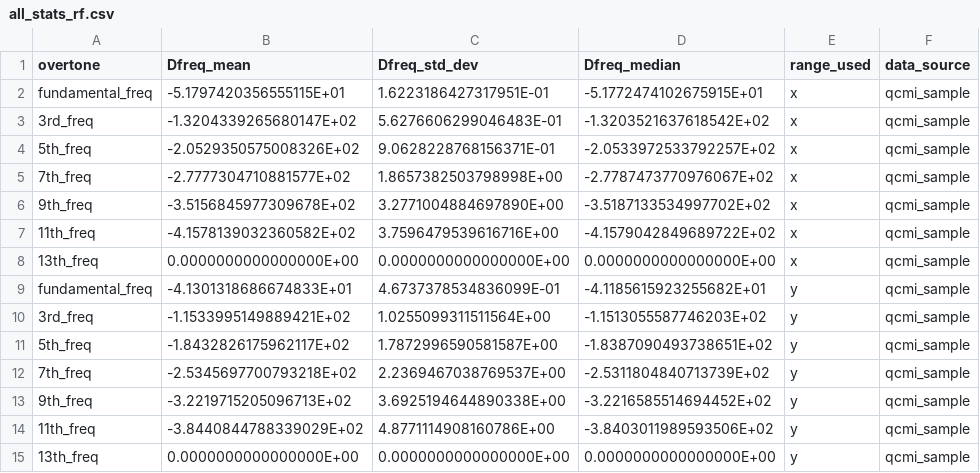
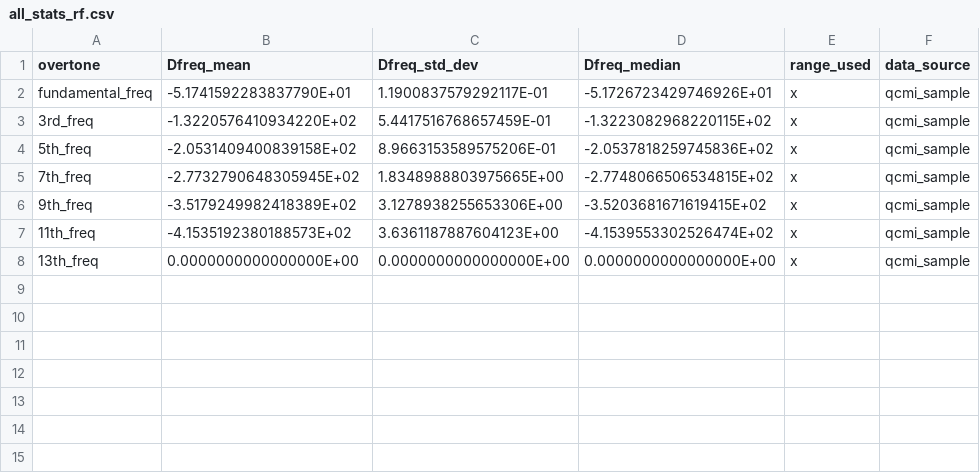
Before and after one commit to b-pardi/Research, a CSV file: BraTaDio_Fn/selected_ranges/all_stats_rf.csv, drawn as a sheet.

Commit message:
sauerbrey analyzes range avgs wwrt overtone num

```diff
--- a/BraTaDio_Fn/selected_ranges/all_stats_rf.csv
+++ b/BraTaDio_Fn/selected_ranges/all_stats_rf.csv
@@ -1,15 +1,8 @@
 overtone,Dfreq_mean,Dfreq_std_dev,Dfreq_median,range_used,data_source
-fundamental_freq,-5.1797420356555115E+01,1.6223186427317951E-01,-5.1772474102675915E+01,x,qcmi_sample
-3rd_freq,-1.3204339265680147E+02,5.6276606299046483E-01,-1.3203521637618542E+02,x,qcmi_sample
-5th_freq,-2.0529350575008326E+02,9.0628228768156371E-01,-2.0533972533792257E+02,x,qcmi_sample
-7th_freq,-2.7777304710881577E+02,1.8657382503798998E+00,-2.7787473770976067E+02,x,qcmi_sample
-9th_freq,-3.5156845977309678E+02,3.2771004884697890E+00,-3.5187133534997702E+02,x,qcmi_sample
-11th_freq,-4.1578139032360582E+02,3.7596479539616716E+00,-4.1579042849689722E+02,x,qcmi_sample
+fundamental_freq,-5.1741592283837790E+01,1.1900837579292117E-01,-5.1726723429746926E+01,x,qcmi_sample
+3rd_freq,-1.3220576410934220E+02,5.4417516768657459E-01,-1.3223082968220115E+02,x,qcmi_sample
+5th_freq,-2.0531409400839158E+02,8.9663153589575206E-01,-2.0537818259745836E+02,x,qcmi_sample
+7th_freq,-2.7732790648305945E+02,1.8348988803975665E+00,-2.7748066506534815E+02,x,qcmi_sample
+9th_freq,-3.5179249982418389E+02,3.1278938255653306E+00,-3.5203681671619415E+02,x,qcmi_sample
+11th_freq,-4.1535192380188573E+02,3.6361187887604123E+00,-4.1539553302526474E+02,x,qcmi_sample
 13th_freq,0.0000000000000000E+00,0.0000000000000000E+00,0.0000000000000000E+00,x,qcmi_sample
-fundamental_freq,-4.1301318686674833E+01,4.6737378534836099E-01,-4.1185615923255682E+01,y,qcmi_sample
-3rd_freq,-1.1533995149889421E+02,1.0255099311511564E+00,-1.1513055587746203E+02,y,qcmi_sample
-5th_freq,-1.8432826175962117E+02,1.7872996590581587E+00,-1.8387090493738651E+02,y,qcmi_sample
-7th_freq,-2.5345697700793218E+02,2.2369467038769537E+00,-2.5311804840713739E+02,y,qcmi_sample
-9th_freq,-3.2219715205096713E+02,3.6925194644890338E+00,-3.2216585514694452E+02,y,qcmi_sample
-11th_freq,-3.8440844788339029E+02,4.8771114908160786E+00,-3.8403011989593506E+02,y,qcmi_sample
-13th_freq,0.0000000000000000E+00,0.0000000000000000E+00,0.0000000000000000E+00,y,qcmi_sample
```
Also changed, not shown: BraTaDio_Fn/selected_ranges/all_stats_dis.csv, 25 other files.
